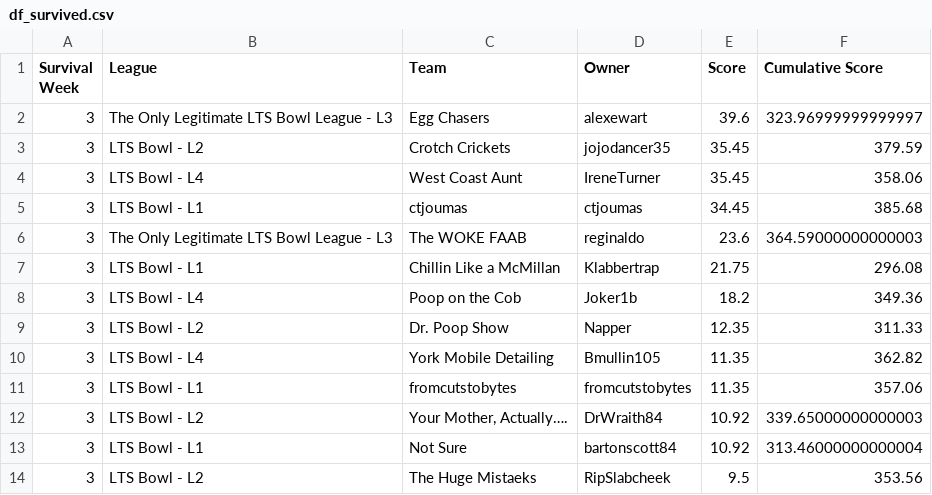
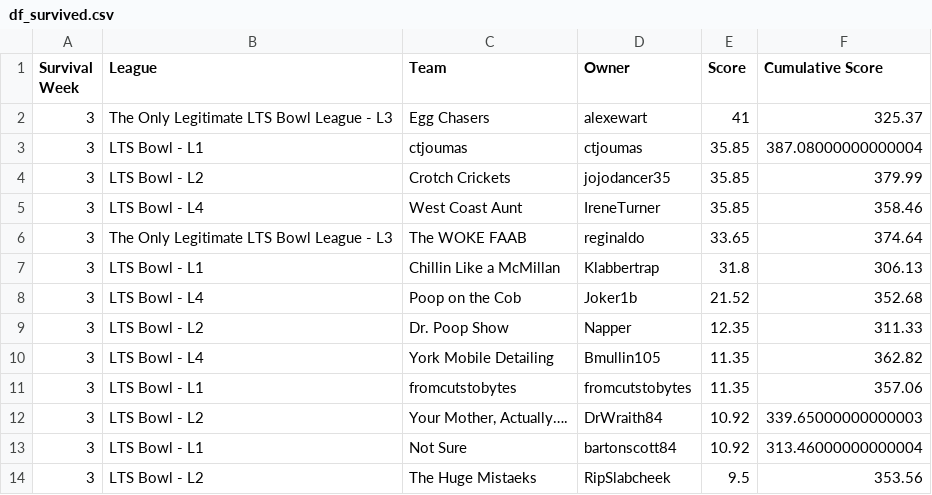
Before and after one commit to matthewdwood82/LTS-Bowl-2026, a CSV file: dat/df_survived.csv, drawn as a sheet; only a part is shown.

```diff
--- a/dat/df_survived.csv
+++ b/dat/df_survived.csv
@@ -1,9 +1,9 @@
 Survival Week,League,Team,Owner,Score,Cumulative Score
-3,The Only Legitimate LTS Bowl League - L3,Egg Chasers,alexewart,39.6,323.96999999999997
-3,LTS Bowl - L2,Crotch Crickets,jojodancer35,35.45,379.59
-3,LTS Bowl - L4,West Coast Aunt,IreneTurner,35.45,358.06
-3,LTS Bowl - L1,ctjoumas,ctjoumas,34.45,385.68
-3,The Only Legitimate LTS Bowl League - L3,The WOKE FAAB,reginaldo,23.6,364.59000000000003
-3,LTS Bowl - L1,Chillin Like a McMillan,Klabbertrap,21.75,296.08
-3,LTS Bowl - L4,Poop on the Cob,Joker1b,18.2,349.36
+3,The Only Legitimate LTS Bowl League - L3,Egg Chasers,alexewart,41,325.37
+3,LTS Bowl - L1,ctjoumas,ctjoumas,35.85,387.08000000000004
+3,LTS Bowl - L2,Crotch Crickets,jojodancer35,35.85,379.99
+3,LTS Bowl - L4,West Coast Aunt,IreneTurner,35.85,358.46
+3,The Only Legitimate LTS Bowl League - L3,The WOKE FAAB,reginaldo,33.65,374.64
+3,LTS Bowl - L1,Chillin Like a McMillan,Klabbertrap,31.8,306.13
+3,LTS Bowl - L4,Poop on the Cob,Joker1b,21.52,352.68
 3,LTS Bowl - L2,Dr. Poop Show,Napper,12.35,311.33
```
Also changed, not shown: dat/df_scores.csv, dat/df_total_points.csv, 1 other file.
